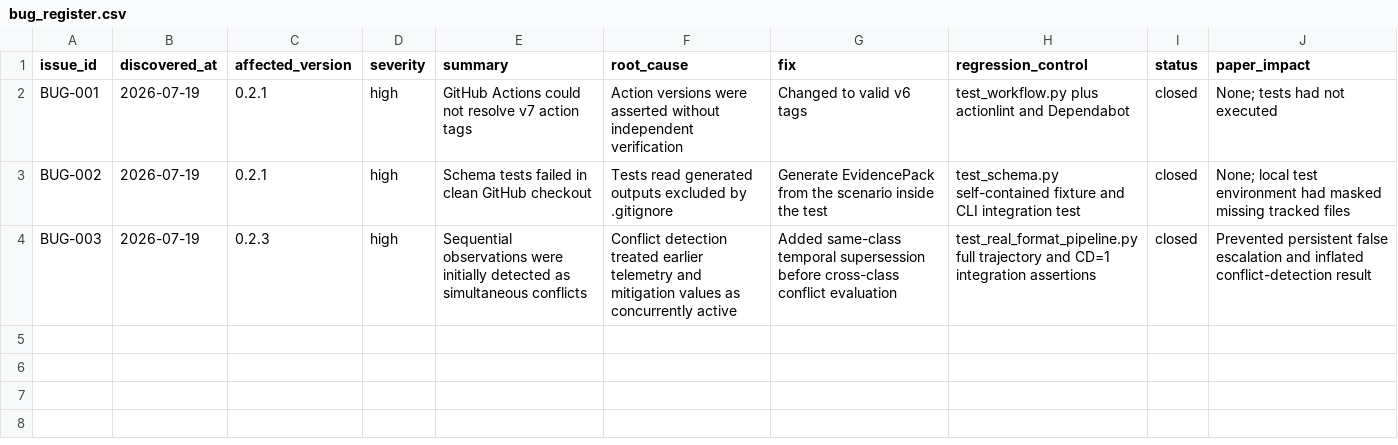
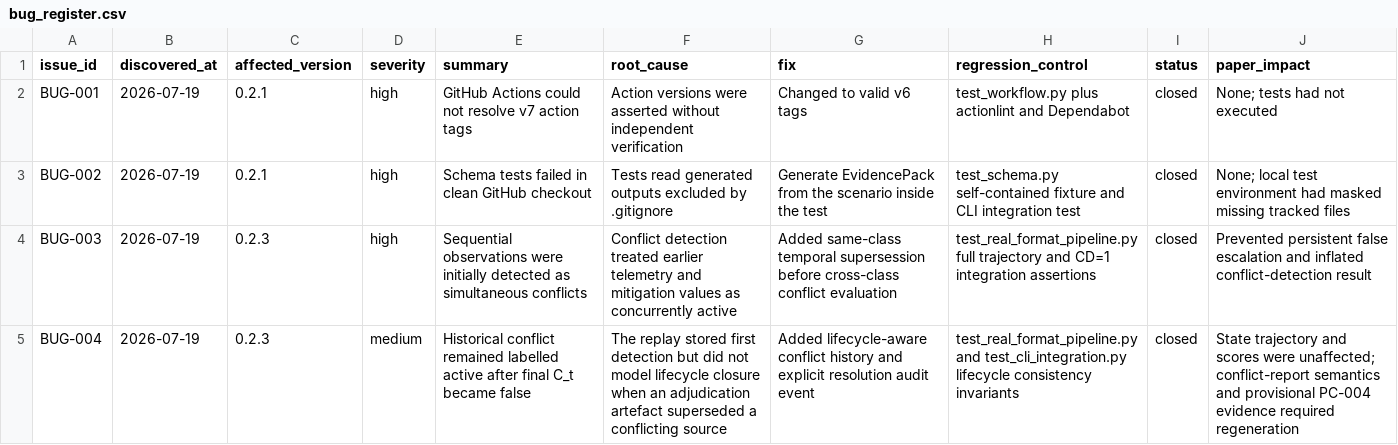
Before and after one commit to richietrap/sbom_to_audit, a CSV file: docs/bug_register.csv, drawn as a sheet.

Commit message:
Stage 2.0.1 correct conflict lifecycle reporting

```diff
--- a/docs/bug_register.csv
+++ b/docs/bug_register.csv
@@ -4 +4,2 @@ BUG-002,2026-07-19,0.2.1,high,Schema tests failed in clean GitHub checkout,Tests
 BUG-003,2026-07-19,0.2.3,high,Sequential observations were initially detected as simultaneous conflicts,Conflict detection treated earlier telemetry and mitigation values as concurrently active,Added same-class temporal supersession before cross-class conflict evaluation,test_real_format_pipeline.py full trajectory and CD=1 integration assertions,closed,Prevented persistent false escalation and inflated conflict-detection result
+BUG-004,2026-07-19,0.2.3,medium,Historical conflict remained labelled active after final C_t became false,The replay stored first detection but did not model lifecycle closure when an adjudication artefact superseded a conflicting source,Added lifecycle-aware conflict history and explicit resolution audit event,test_real_format_pipeline.py and test_cli_integration.py lifecycle consistency invariants,closed,State trajectory and scores were unaffected; conflict-report semantics and provisional PC-004 evidence required regeneration
```
Also changed, not shown: evaluation/run_registry.csv, paper_assets/figure_table_register.csv, 24 other files.
